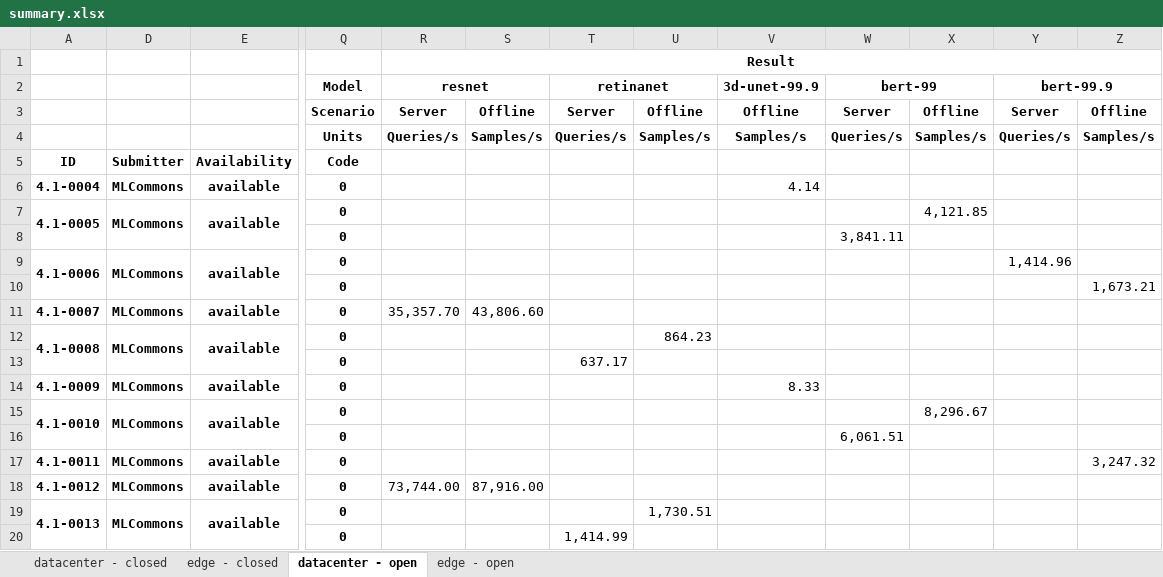
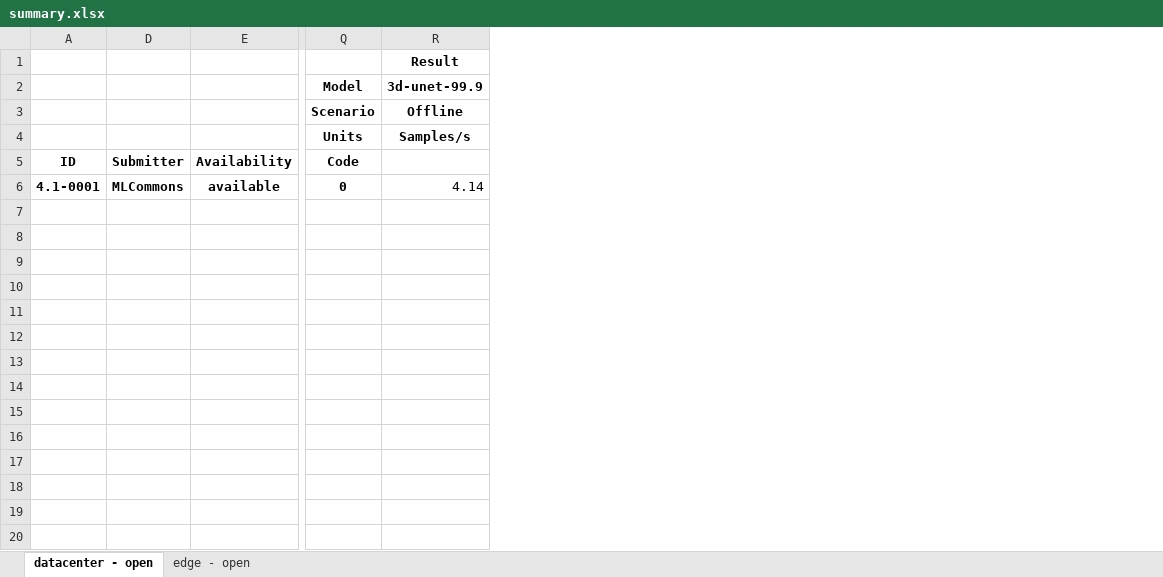
Before and after one commit to mlcommons/mlperf_inference_unofficial_submissions_v5.0, an Excel workbook: summary.xlsx, sheet datacenter - open, drawn as a sheet; only a part is shown, gaps mark what is left out; values as stored, in another font and other column widths than the file's, no borders; conditional formats not drawn; removed rows and columns are numbered as before the commit, all else as after; rows hold the shown columns only; the diff names each change by its address in the sheet, - before the commit and + after, or states it on an @@ line.

Commit message:
Updated results summary [skip ci]

```diff
--- a/summary.xlsx (sheet datacenter - open)
+++ b/summary.xlsx (sheet datacenter - open)
-sheet tab: datacenter - closed
-sheet tab: edge - closed
-column A (ID), row 6: 4.1-0004
+column A (ID), row 6: 4.1-0001
-column R, rows 1-4: Result | resnet | Server | Queries/s
-column S, rows 3-4: Offline | Samples/s
-column T, rows 2-4: retinanet | Server | Queries/s
-column U, rows 3-4: Offline | Samples/s
-column W, rows 2-4: bert-99 | Server | Queries/s
-column X, rows 3-4: Offline | Samples/s
-column Y, rows 2-4: bert-99.9 | Server | Queries/s
-column Z, rows 3-4: Offline | Samples/s
-R1: (empty)
+R1: Result
-row 7: 4.1-0005 | MLCommons | available | 0 |  |  |  |  |  |  | 4,121.85
-row 8:  |  |  | 0 |  |  |  |  |  | 3,841.11
-row 9: 4.1-0006 | MLCommons | available | 0 |  |  |  |  |  |  |  | 1,414.96
-row 10:  |  |  | 0 |  |  |  |  |  |  |  |  | 1,673.21
-row 11: 4.1-0007 | MLCommons | available | 0 | 35,357.70 | 43,806.60
-row 12: 4.1-0008 | MLCommons | available | 0 |  |  |  | 864.23
-row 13:  |  |  | 0 |  |  | 637.17
-row 14: 4.1-0009 | MLCommons | available | 0 |  |  |  |  | 8.33
-row 15: 4.1-0010 | MLCommons | available | 0 |  |  |  |  |  |  | 8,296.67
-row 16:  |  |  | 0 |  |  |  |  |  | 6,061.51
-row 17: 4.1-0011 | MLCommons | available | 0 |  |  |  |  |  |  |  |  | 3,247.32
-row 18: 4.1-0012 | MLCommons | available | 0 | 73,744.00 | 87,916.00
-row 19: 4.1-0013 | MLCommons | available | 0 |  |  |  | 1,730.51
-row 20:  |  |  | 0 |  |  | 1,414.99
```
Also changed, not shown: sheet edge - open, hidden cells, 4 other files.
